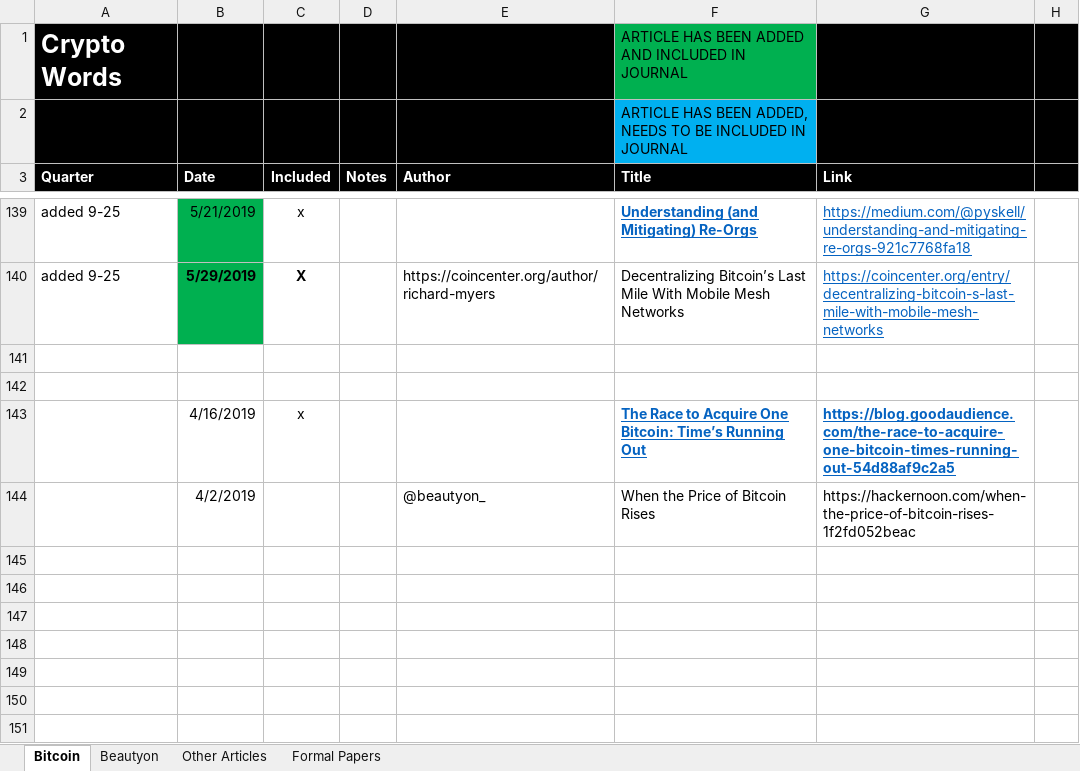
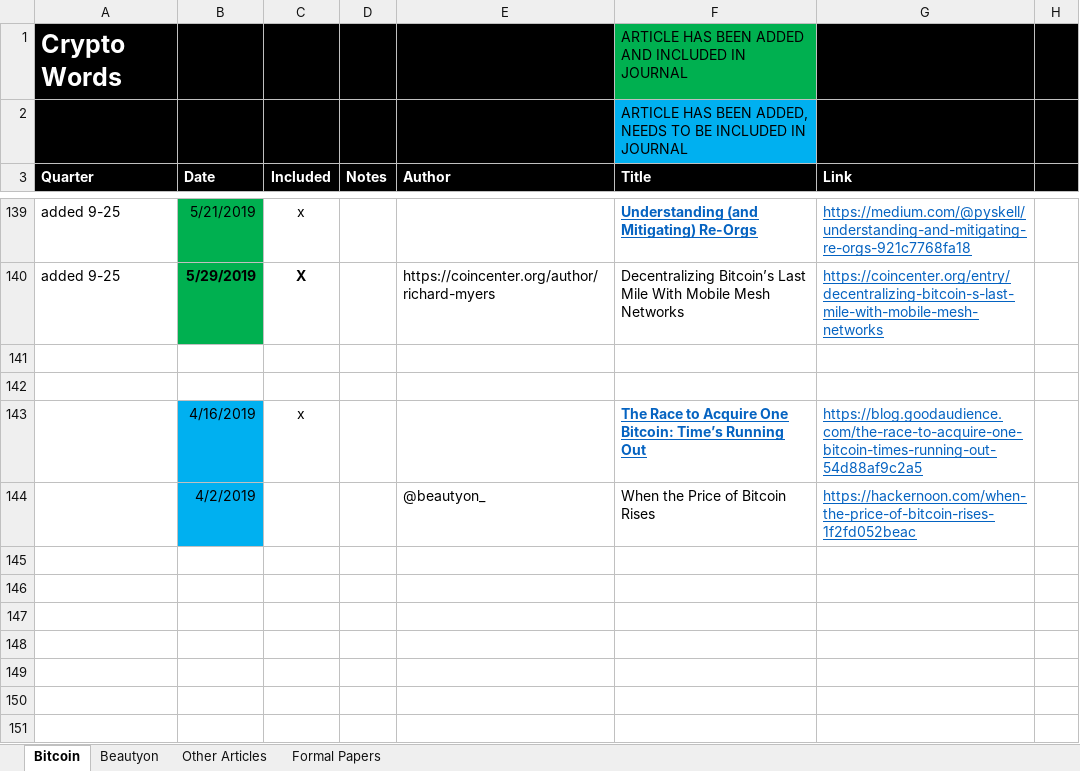
Before and after one commit to bitcoinwords/bitcoinwords.github.io, an Excel workbook: assets/queue/Articles.xlsx, sheet Bitcoin, drawn as a sheet; only a part is shown, gaps mark what is left out; values as stored, in another font and other column widths than the file's, no borders; charts and pictures and conditional formats not drawn; the diff names each change by its address in the sheet, - before the commit and + after, or states it on an @@ line.

```diff
--- a/assets/queue/Articles.xlsx (sheet Bitcoin)
+++ b/assets/queue/Articles.xlsx (sheet Bitcoin)
-B143:B144 fill: none
+B143:B144 fill: #00B0F0
-G143 bold: on
+G143 bold: off
@@ G144 underline: off → on, text colour: black → #0563C1 @@
```
Also changed, not shown: 16 other files.
